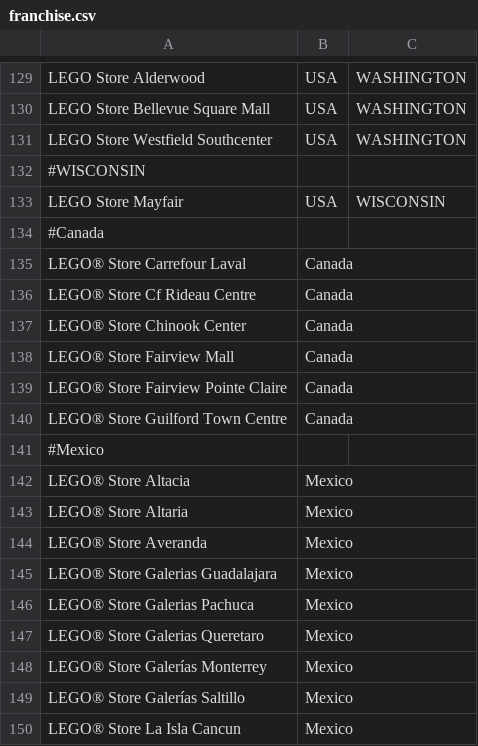
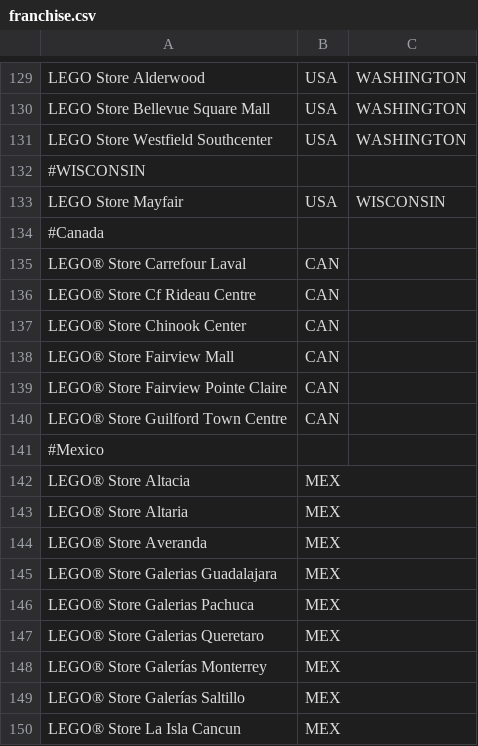
Before and after one commit to followsclosely/bricks, a CSV file: src/main/resources/franchise.csv, drawn as a sheet; only a part is shown, gaps mark what is left out.

```diff
--- a/src/main/resources/franchise.csv
+++ b/src/main/resources/franchise.csv
@@ -134,17 +134,17 @@ LEGO Store Mayfair,USA,WISCONSIN
 #Canada,,
-LEGO® Store Carrefour Laval,Canada,
-LEGO® Store Cf Rideau Centre,Canada,
-LEGO® Store Chinook Center,Canada,
-LEGO® Store Fairview Mall,Canada,
-LEGO® Store Fairview Pointe Claire,Canada,
-LEGO® Store Guilford Town Centre,Canada,
+LEGO® Store Carrefour Laval,CAN,
+LEGO® Store Cf Rideau Centre,CAN,
+LEGO® Store Chinook Center,CAN,
+LEGO® Store Fairview Mall,CAN,
+LEGO® Store Fairview Pointe Claire,CAN,
+LEGO® Store Guilford Town Centre,CAN,
 #Mexico,,
-LEGO® Store Altacia,Mexico,
-LEGO® Store Altaria,Mexico,
-LEGO® Store Averanda,Mexico,
-LEGO® Store Galerias Guadalajara,Mexico,
-LEGO® Store Galerias Pachuca,Mexico,
-LEGO® Store Galerias Queretaro,Mexico,
-LEGO® Store Galerías Monterrey,Mexico,
-LEGO® Store Galerías Saltillo,Mexico,
-LEGO® Store La Isla Cancun,Mexico,
+LEGO® Store Altacia,MEX,
+LEGO® Store Altaria,MEX,
+LEGO® Store Averanda,MEX,
+LEGO® Store Galerias Guadalajara,MEX,
+LEGO® Store Galerias Pachuca,MEX,
+LEGO® Store Galerias Queretaro,MEX,
+LEGO® Store Galerías Monterrey,MEX,
+LEGO® Store Galerías Saltillo,MEX,
+LEGO® Store La Isla Cancun,MEX,
```
Also changed, not shown: 7 other files.
